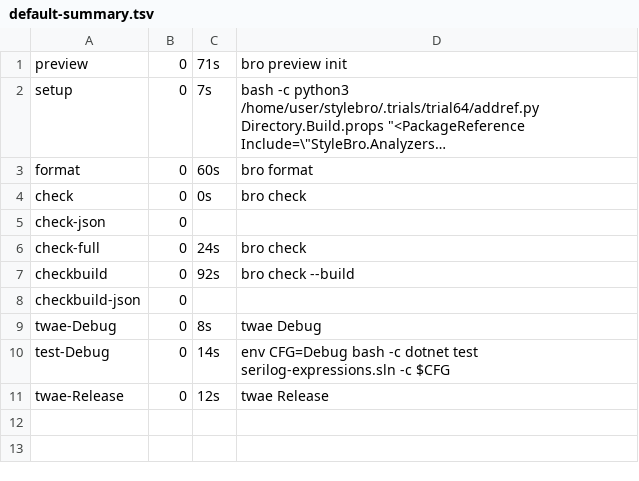
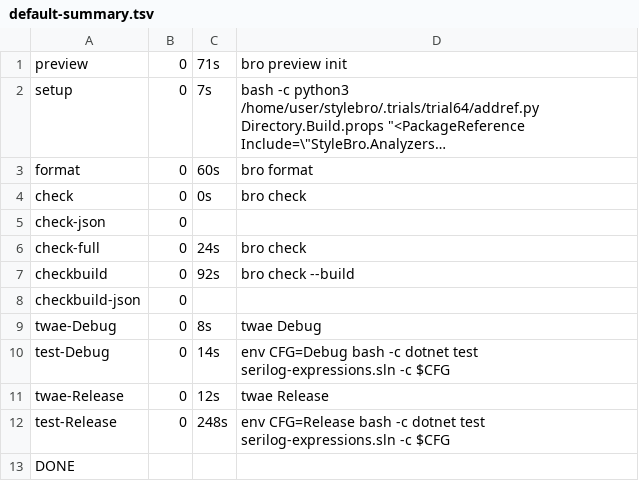
Before and after one commit to bisforboman/stylebro, a TSV file: .trials/trial64/SE/logs/default-summary.tsv, drawn as a sheet; long unchanged cells end in …; the diff names each change by its address in the sheet, - before the commit and + after, or states it on an @@ line.

```diff
--- a/.trials/trial64/SE/logs/default-summary.tsv
+++ b/.trials/trial64/SE/logs/default-summary.tsv
+row 12: test-Release | 0 | 248s | env CFG=Release bash -c dotnet test serilog-expressions.sln -c $CFG
+row 13: DONE
```
Also changed, not shown: .trials/trial64/AU/logs/default-summary.tsv, 56 other files.
